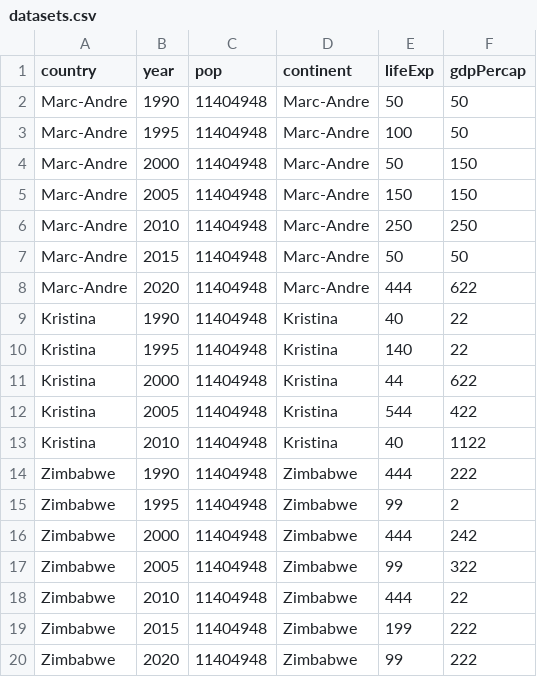
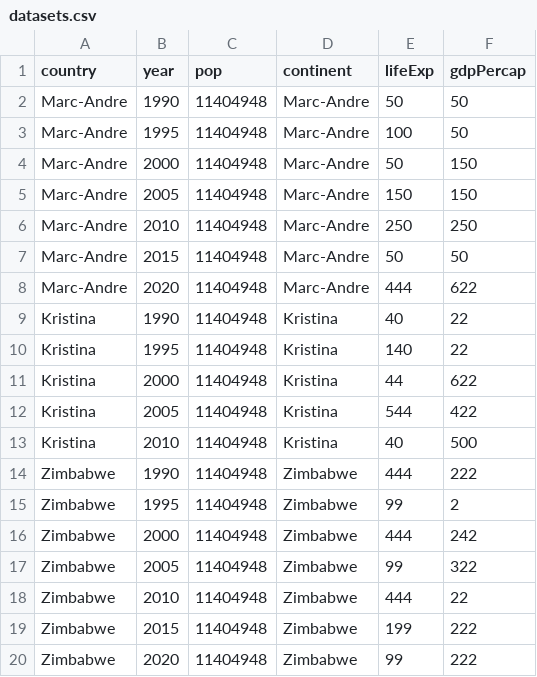
Before and after one commit to zywkloo/CSI-MurderOnThe2ndFloor, a CSV file: client/build/datasets.csv, drawn as a sheet.

```diff
--- a/client/build/datasets.csv
+++ b/client/build/datasets.csv
@@ -12,3 +12,3 @@ Kristina,2000,11404948,Kristina,44,622
 Kristina,2005,11404948,Kristina,544,422
-Kristina,2010,11404948,Kristina,40,1122
+Kristina,2010,11404948,Kristina,40,500
 Zimbabwe,1990,11404948,Zimbabwe,444,222
```
Also changed, not shown: 3 other files.
